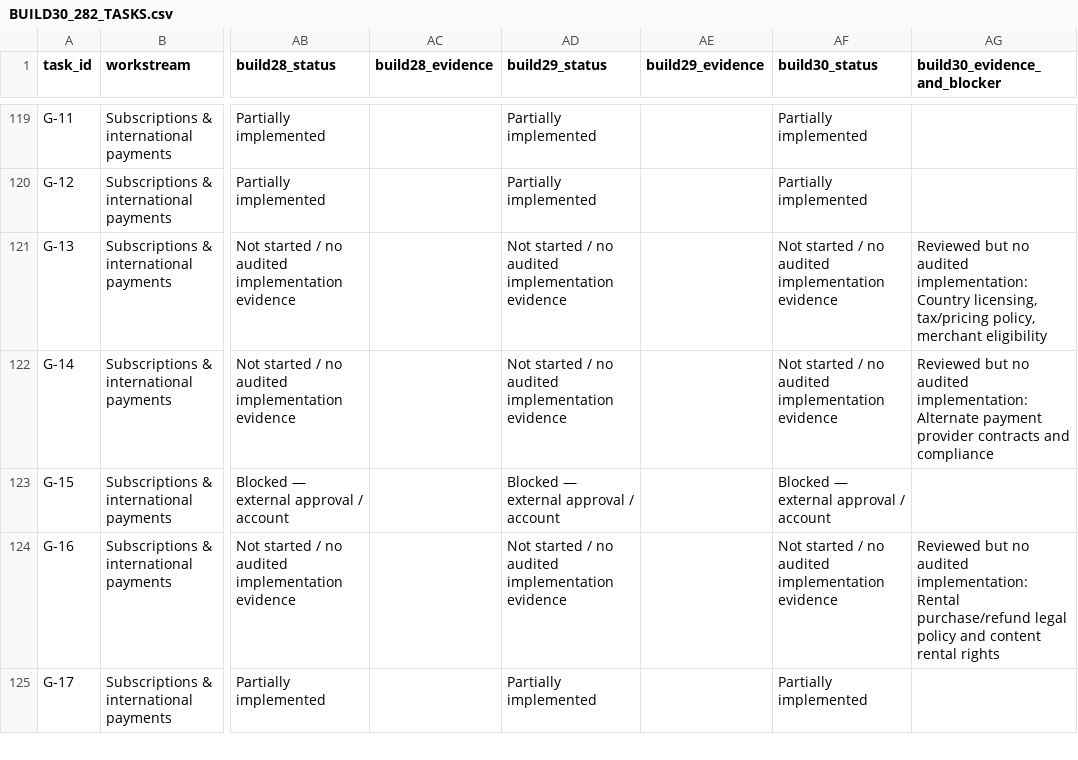
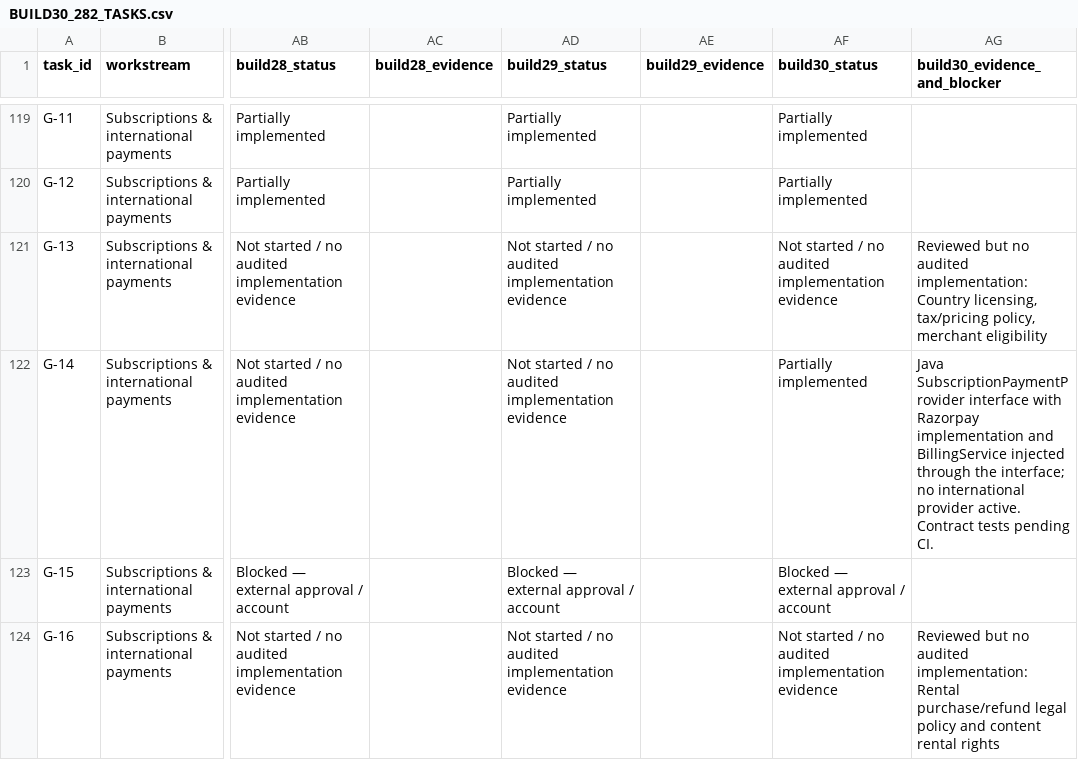
Before and after one commit to kawakaze430/ReelNest, a CSV file: docs/BUILD30_282_TASKS.csv, drawn as a sheet; only a part is shown, gaps mark what is left out; the shorter side is filled out with more unchanged rows; the diff names each change by its address in the sheet, - before the commit and + after, or states it on an @@ line.

Commit message:
Build30: G14 payment SPI source progress and properly formatted all-39 tracker

```diff
--- a/docs/BUILD30_282_TASKS.csv
+++ b/docs/BUILD30_282_TASKS.csv
-AF122 (build30_status): Not started / no audited implementation evidence
+AF122 (build30_status): Partially implemented
-AG122 (build30_evidence_and_blocker): Reviewed but no audited implementation: Alternate payment provider contracts and compliance
+AG122 (build30_evidence_and_blocker): Java SubscriptionPaymentProvider interface with Razorpay implementation and BillingService injected through the interface; no international provider active. Contract tests pending CI.
```
Also changed, not shown: 6 other files.
